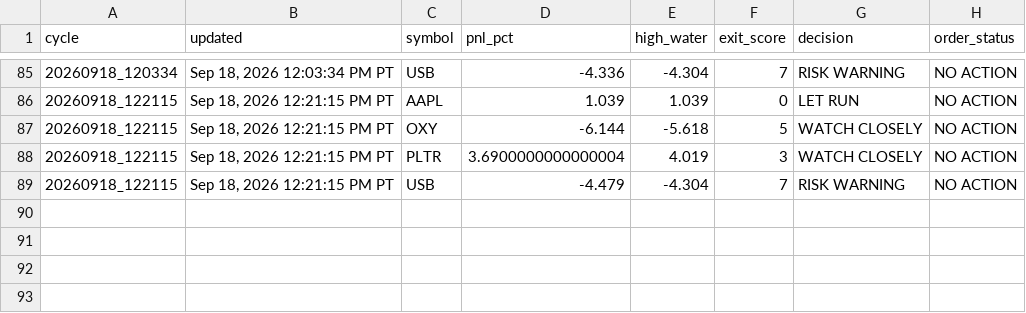
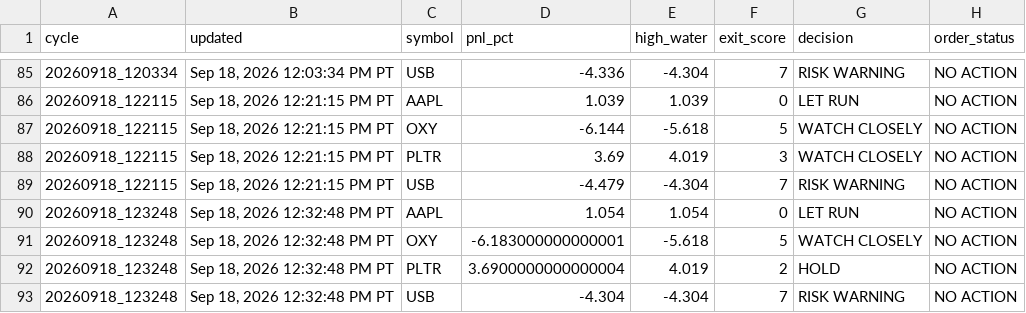
Before and after one commit to Kodamafire/scout-mobile, a CSV file: .scout/scout_cycle_history_v43.csv, drawn as a sheet; only a part is shown, gaps mark what is left out.

Commit message:
Scout automatic cycle

```diff
--- a/.scout/scout_cycle_history_v43.csv
+++ b/.scout/scout_cycle_history_v43.csv
@@ -87,3 +87,7 @@ cycle,updated,symbol,pnl_pct,high_water,exit_score,decision,order_status
 20260918_122115,"Sep 18, 2026 12:21:15 PM PT",OXY,-6.144,-5.618,5,WATCH CLOSELY,NO ACTION
-20260918_122115,"Sep 18, 2026 12:21:15 PM PT",PLTR,3.6900000000000004,4.019,3,WATCH CLOSELY,NO ACTION
+20260918_122115,"Sep 18, 2026 12:21:15 PM PT",PLTR,3.69,4.019,3,WATCH CLOSELY,NO ACTION
 20260918_122115,"Sep 18, 2026 12:21:15 PM PT",USB,-4.479,-4.304,7,RISK WARNING,NO ACTION
+20260918_123248,"Sep 18, 2026 12:32:48 PM PT",AAPL,1.054,1.054,0,LET RUN,NO ACTION
+20260918_123248,"Sep 18, 2026 12:32:48 PM PT",OXY,-6.183000000000001,-5.618,5,WATCH CLOSELY,NO ACTION
+20260918_123248,"Sep 18, 2026 12:32:48 PM PT",PLTR,3.6900000000000004,4.019,2,HOLD,NO ACTION
+20260918_123248,"Sep 18, 2026 12:32:48 PM PT",USB,-4.304,-4.304,7,RISK WARNING,NO ACTION
```
Also changed, not shown: 2 other files.
